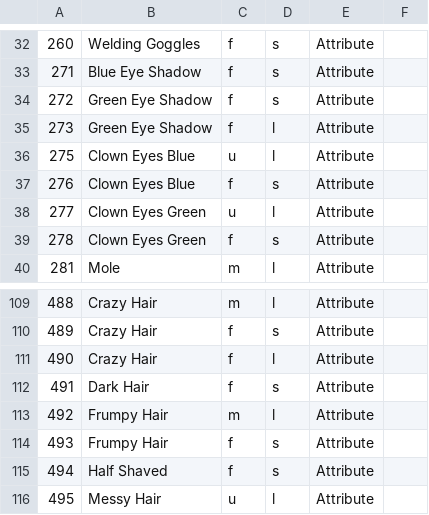
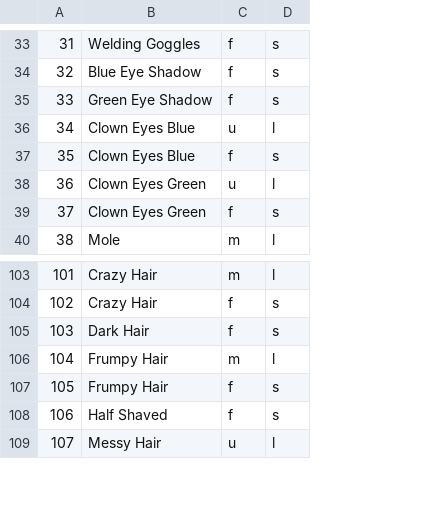
Before and after one commit to stephancill/synthetic-punks, a CSV file: client/src/punks.spritesheet/spritesheet-filtered.csv, drawn as a sheet; only a part is shown, gaps mark what is left out; removed rows and columns are numbered as before the commit, all else as after; the diff covers the shown part only; the diff names each change by its address in the sheet, - before the commit and + after, or states it on an @@ line.

```diff
--- a/client/src/punks.spritesheet/spritesheet-filtered.csv
+++ b/client/src/punks.spritesheet/spritesheet-filtered.csv
-column A, rows 32-34: 260 | 271 | 272; rows 36-40: 275 | 276 | 277 | 278 | 281; rows 109-110: 488 | 489; rows 112-116: 491 | 492 | 493 | 494 | 495
+column A, rows 33-40: 31 | 32 | 33 | 34 | 35 | 36 | 37 | 38; rows 103-109: 101 | 102 | 103 | 104 | 105 | 106 | 107
-column E, rows 32-34: all Attribute; rows 36-40: all Attribute; rows 109-110: Attribute | Attribute; rows 112-116: all Attribute
-column F, empty
-row 35: 273 | Green Eye Shadow | f | l | Attribute
-row 111: 490 | Crazy Hair | f | l | Attribute
```
Also changed, not shown: 1 added row and 8 removed rows elsewhere in this file, 7 other files.
